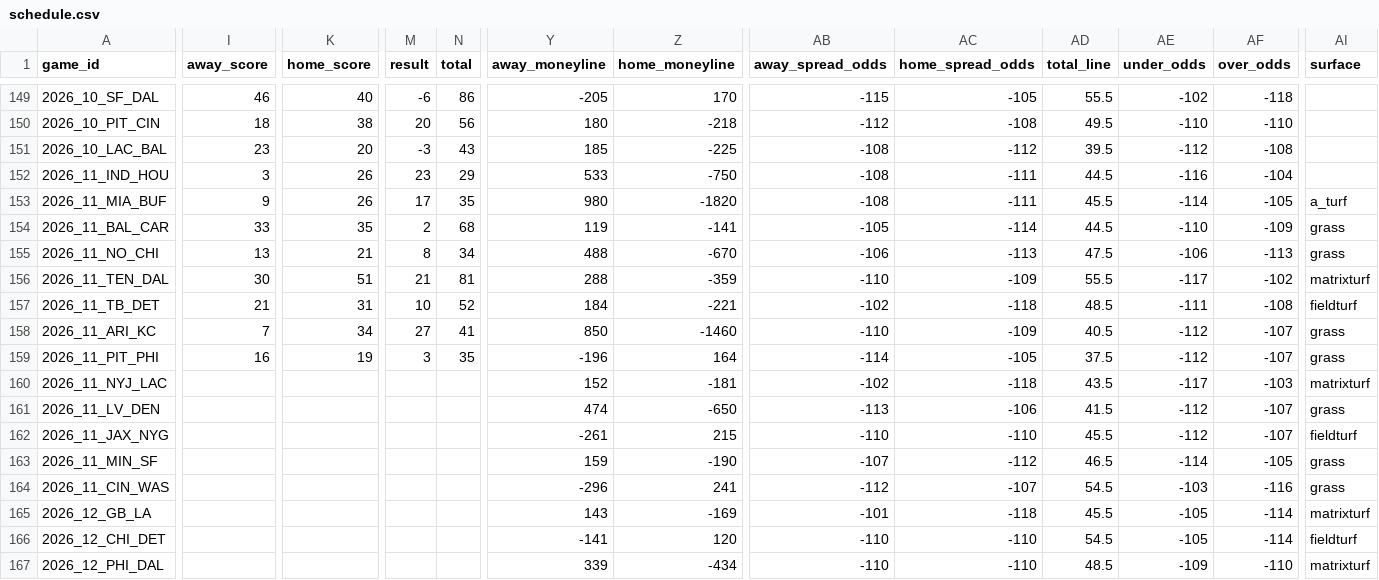
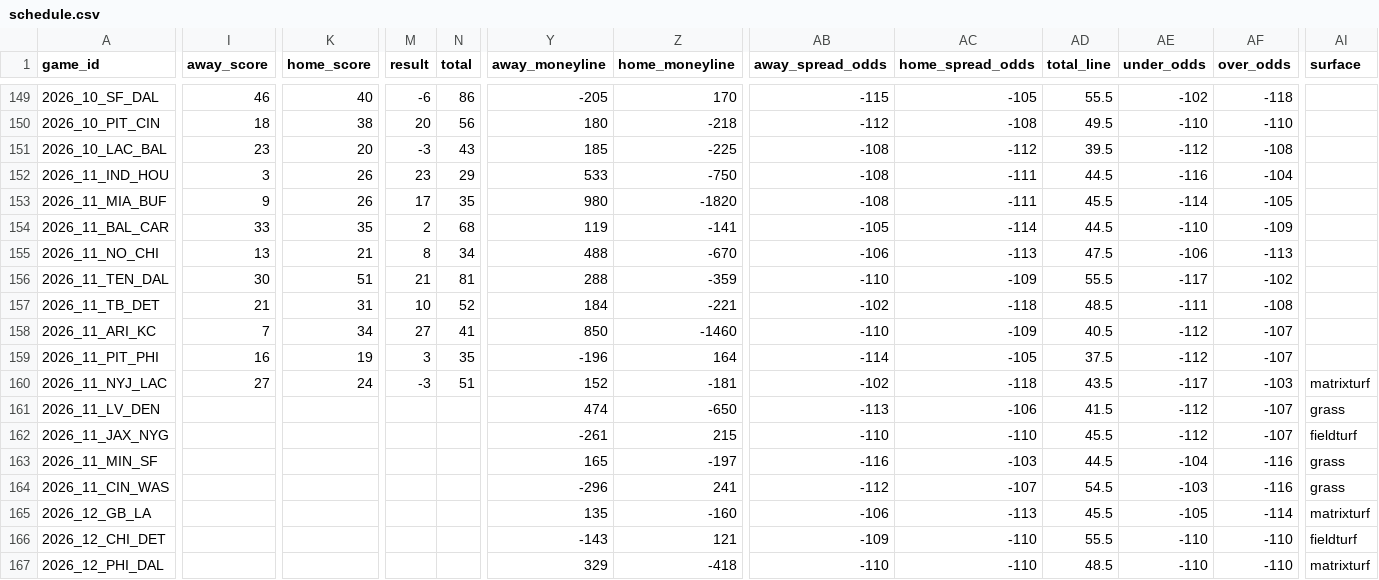
Before and after one commit to zcathey/MLB-totals, a CSV file: nfl/data/schedule.csv, drawn as a sheet; only a part is shown, gaps mark what is left out; the diff covers the shown part only; the diff names each change by its address in the sheet, - before the commit and + after, or states it on an @@ line.

```diff
--- a/nfl/data/schedule.csv
+++ b/nfl/data/schedule.csv
-AI153 (surface): a_turf
+AI153 (surface): (empty)
-AI154:AI155 (surface): grass
+AI154:AI155 (surface): (empty)
-AI156 (surface): matrixturf
+AI156 (surface): (empty)
-AI157 (surface): fieldturf
+AI157 (surface): (empty)
-AI158:AI159 (surface): grass
+AI158:AI159 (surface): (empty)
-I160 (away_score): (empty)
+I160 (away_score): 27
-K160 (home_score): (empty)
+K160 (home_score): 24
-M160 (result): (empty)
+M160 (result): -3
-N160 (total): (empty)
+N160 (total): 51
-Y163 (away_moneyline): 159
+Y163 (away_moneyline): 165
-Z163 (home_moneyline): -190
+Z163 (home_moneyline): -197
-AB163 (away_spread_odds): -107
+AB163 (away_spread_odds): -116
-AC163 (home_spread_odds): -112
+AC163 (home_spread_odds): -103
-AD163 (total_line): 46.5
+AD163 (total_line): 44.5
-AE163 (under_odds): -114
+AE163 (under_odds): -104
-AF163 (over_odds): -105
+AF163 (over_odds): -116
-Y165 (away_moneyline): 143
+Y165 (away_moneyline): 135
-Z165 (home_moneyline): -169
+Z165 (home_moneyline): -160
-AB165 (away_spread_odds): -101
+AB165 (away_spread_odds): -106
-AC165 (home_spread_odds): -118
+AC165 (home_spread_odds): -113
-Y166 (away_moneyline): -141
+Y166 (away_moneyline): -143
-Z166 (home_moneyline): 120
+Z166 (home_moneyline): 121
-AB166 (away_spread_odds): -110
+AB166 (away_spread_odds): -109
-AD166 (total_line): 54.5
+AD166 (total_line): 55.5
-AE166 (under_odds): -105
+AE166 (under_odds): -110
-AF166 (over_odds): -114
+AF166 (over_odds): -110
-Y167 (away_moneyline): 339
+Y167 (away_moneyline): 329
-Z167 (home_moneyline): -434
+Z167 (home_moneyline): -418
-AE167 (under_odds): -109
+AE167 (under_odds): -110
```
Also changed, not shown: 102 edited cells elsewhere in this file, nfl/data/team_stats.csv, 3 other files.
